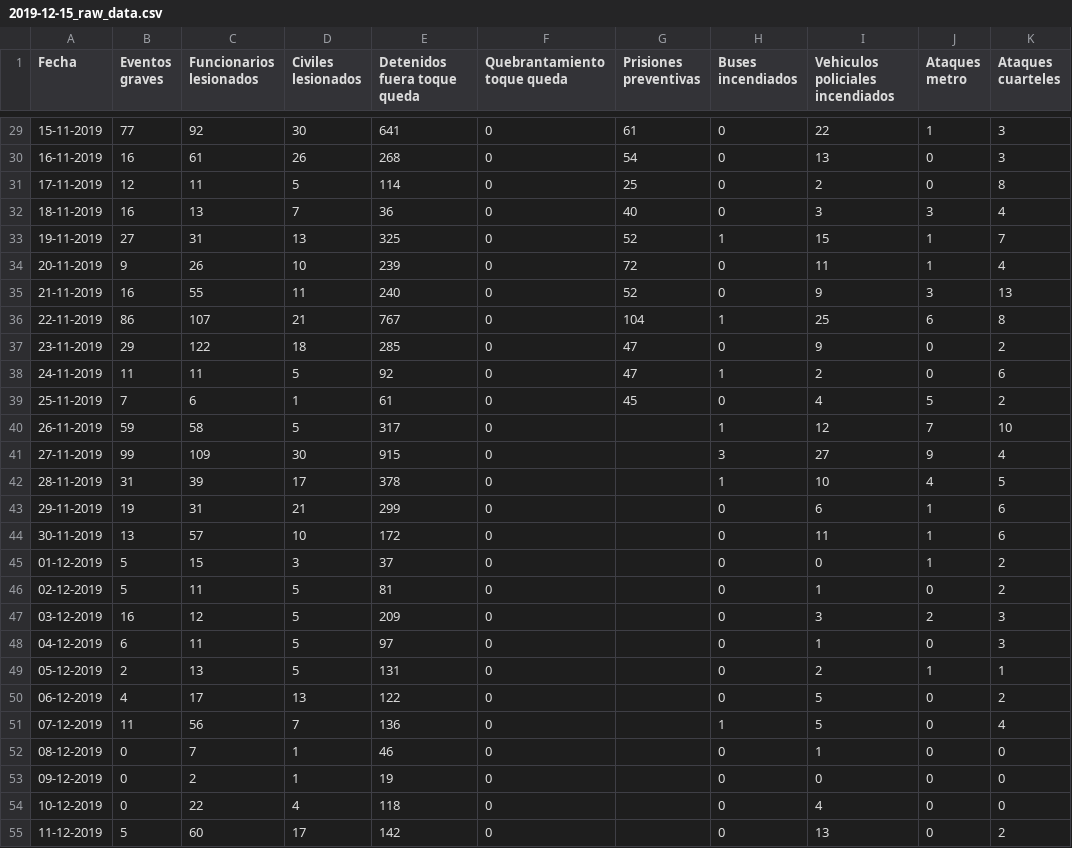
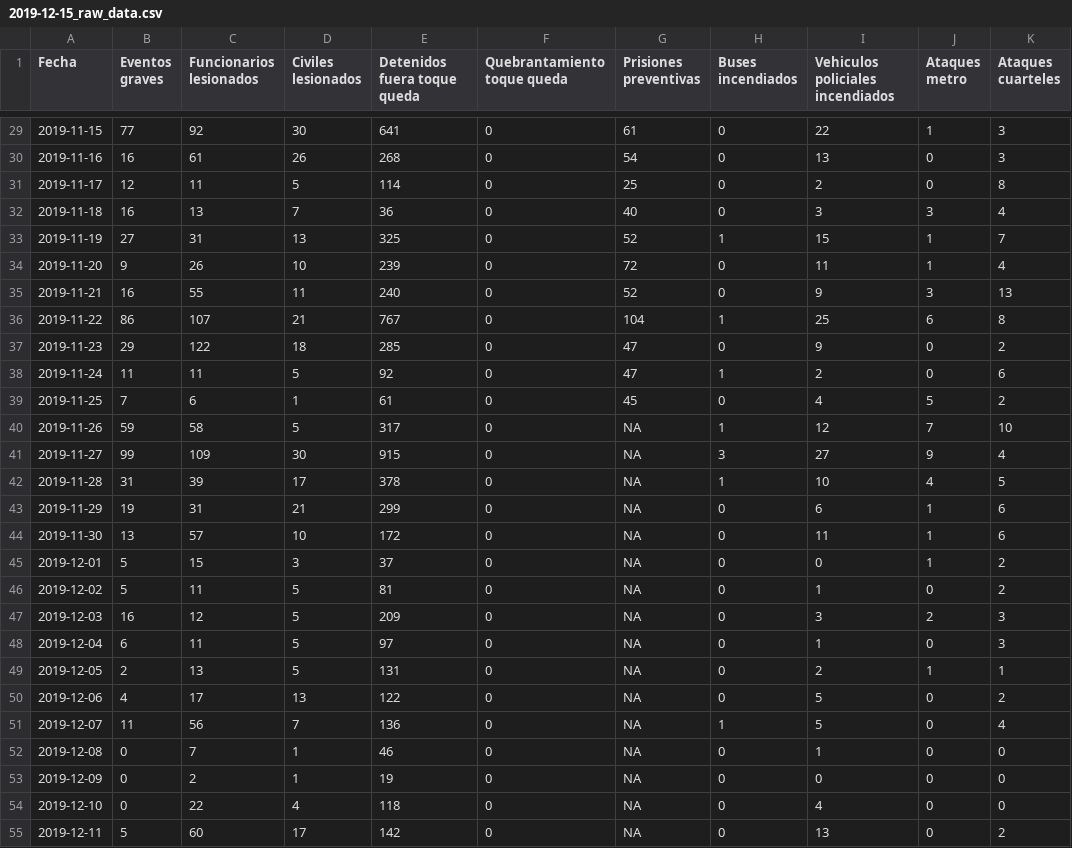
Before and after one commit to gorkang/2019-Chile, a CSV file: outputs/data/2019-12-15_raw_data.csv, drawn as a sheet; only a part is shown, gaps mark what is left out; the diff covers the shown part only.

```diff
--- a/outputs/data/2019-12-15_raw_data.csv
+++ b/outputs/data/2019-12-15_raw_data.csv
@@ -29,27 +29,27 @@ Fecha,Eventos graves,Funcionarios lesionados,Civiles lesionados,Detenidos fuera
-15-11-2019,77,92,30,641,0,61,0,22,1,3
-16-11-2019,16,61,26,268,0,54,0,13,0,3
-17-11-2019,12,11,5,114,0,25,0,2,0,8
-18-11-2019,16,13,7,36,0,40,0,3,3,4
-19-11-2019,27,31,13,325,0,52,1,15,1,7
-20-11-2019,9,26,10,239,0,72,0,11,1,4
-21-11-2019,16,55,11,240,0,52,0,9,3,13
-22-11-2019,86,107,21,767,0,104,1,25,6,8
-23-11-2019,29,122,18,285,0,47,0,9,0,2
-24-11-2019,11,11,5,92,0,47,1,2,0,6
-25-11-2019,7,6,1,61,0,45,0,4,5,2
-26-11-2019,59,58,5,317,0,,1,12,7,10
-27-11-2019,99,109,30,915,0,,3,27,9,4
-28-11-2019,31,39,17,378,0,,1,10,4,5
-29-11-2019,19,31,21,299,0,,0,6,1,6
-30-11-2019,13,57,10,172,0,,0,11,1,6
-01-12-2019,5,15,3,37,0,,0,0,1,2
-02-12-2019,5,11,5,81,0,,0,1,0,2
-03-12-2019,16,12,5,209,0,,0,3,2,3
-04-12-2019,6,11,5,97,0,,0,1,0,3
-05-12-2019,2,13,5,131,0,,0,2,1,1
-06-12-2019,4,17,13,122,0,,0,5,0,2
-07-12-2019,11,56,7,136,0,,1,5,0,4
-08-12-2019,0,7,1,46,0,,0,1,0,0
-09-12-2019,0,2,1,19,0,,0,0,0,0
-10-12-2019,0,22,4,118,0,,0,4,0,0
-11-12-2019,5,60,17,142,0,,0,13,0,2
+2019-11-15,77,92,30,641,0,61,0,22,1,3
+2019-11-16,16,61,26,268,0,54,0,13,0,3
+2019-11-17,12,11,5,114,0,25,0,2,0,8
+2019-11-18,16,13,7,36,0,40,0,3,3,4
+2019-11-19,27,31,13,325,0,52,1,15,1,7
+2019-11-20,9,26,10,239,0,72,0,11,1,4
+2019-11-21,16,55,11,240,0,52,0,9,3,13
+2019-11-22,86,107,21,767,0,104,1,25,6,8
+2019-11-23,29,122,18,285,0,47,0,9,0,2
+2019-11-24,11,11,5,92,0,47,1,2,0,6
+2019-11-25,7,6,1,61,0,45,0,4,5,2
+2019-11-26,59,58,5,317,0,NA,1,12,7,10
+2019-11-27,99,109,30,915,0,NA,3,27,9,4
+2019-11-28,31,39,17,378,0,NA,1,10,4,5
+2019-11-29,19,31,21,299,0,NA,0,6,1,6
+2019-11-30,13,57,10,172,0,NA,0,11,1,6
+2019-12-01,5,15,3,37,0,NA,0,0,1,2
+2019-12-02,5,11,5,81,0,NA,0,1,0,2
+2019-12-03,16,12,5,209,0,NA,0,3,2,3
+2019-12-04,6,11,5,97,0,NA,0,1,0,3
+2019-12-05,2,13,5,131,0,NA,0,2,1,1
+2019-12-06,4,17,13,122,0,NA,0,5,0,2
+2019-12-07,11,56,7,136,0,NA,1,5,0,4
+2019-12-08,0,7,1,46,0,NA,0,1,0,0
+2019-12-09,0,2,1,19,0,NA,0,0,0,0
+2019-12-10,0,22,4,118,0,NA,0,4,0,0
+2019-12-11,5,60,17,142,0,NA,0,13,0,2
```
Also changed, not shown: 32 edited cells elsewhere in this file, 6 other files.
